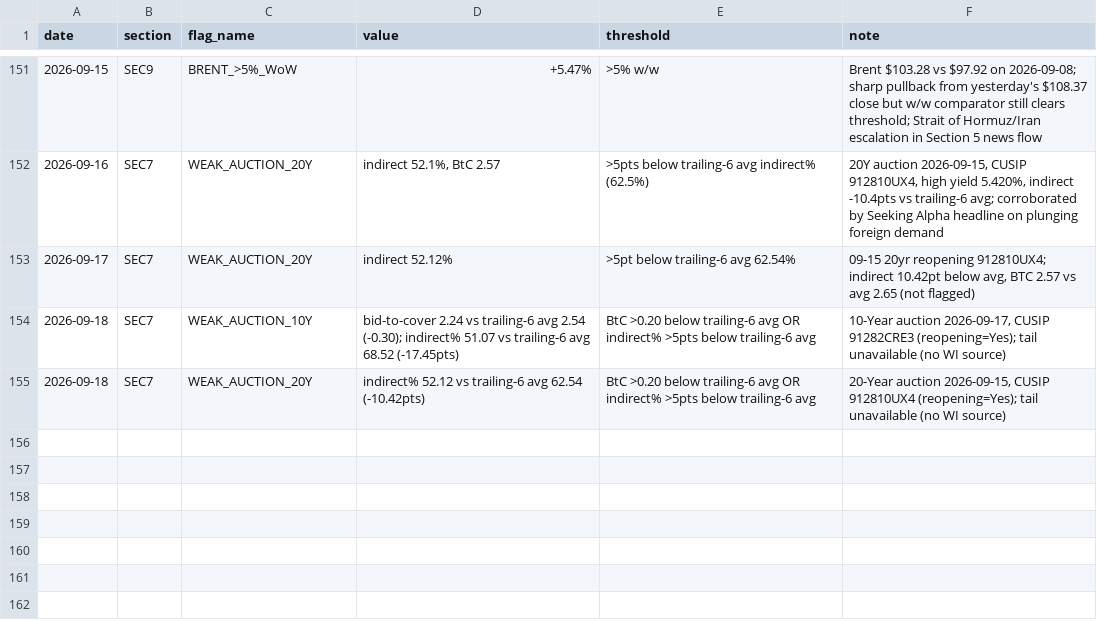
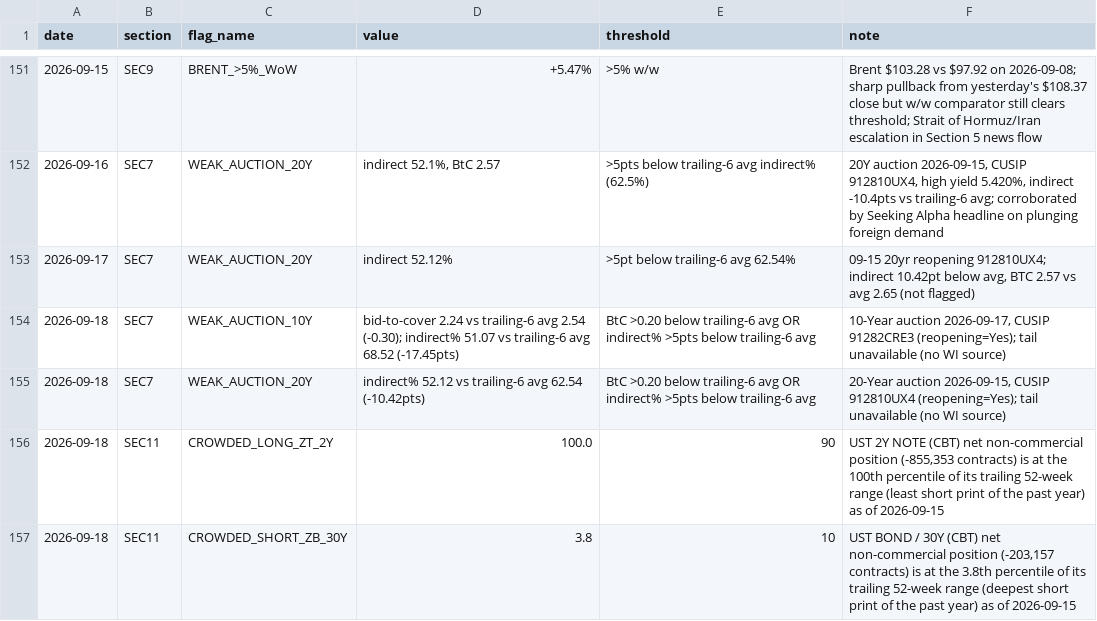
Before and after one commit to jemondragon/newsdata-mcp-server, a CSV file: fuse/history/flag_events.csv, drawn as a sheet; only a part is shown, gaps mark what is left out.

Commit message:
FUSE cot 2026-09-18 17:04 PT

```diff
--- a/fuse/history/flag_events.csv
+++ b/fuse/history/flag_events.csv
@@ -155 +155,3 @@ date,section,flag_name,value,threshold,note
 2026-09-18,SEC7,WEAK_AUCTION_20Y,indirect% 52.12 vs trailing-6 avg 62.54 (-10.42pts),BtC >0.20 below trailing-6 avg OR indirect% >5pts below trailing-6 avg,"20-Year auction 2026-09-15, CUSIP 912810UX4 (reopening=Yes); tail unavailable (no WI source)"
+2026-09-18,SEC11,CROWDED_LONG_ZT_2Y,100.0,90,"UST 2Y NOTE (CBT) net non-commercial position (-855,353 contracts) is at the 100th percentile of its trailing 52-week range (least short print of the past year) as of 2026-09-15"
+2026-09-18,SEC11,CROWDED_SHORT_ZB_30Y,3.8,10,"UST BOND / 30Y (CBT) net non-commercial position (-203,157 contracts) is at the 3.8th percentile of its trailing 52-week range (deepest short print of the past year) as of 2026-09-15"
```
Also changed, not shown: 1 other file.
